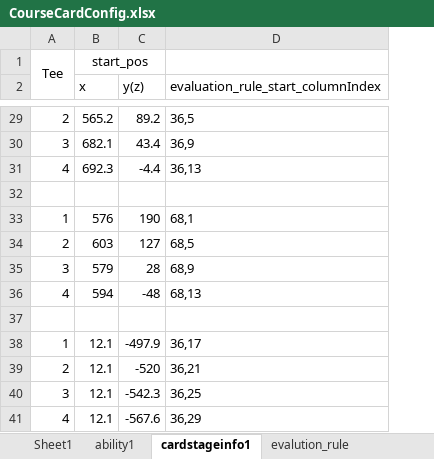
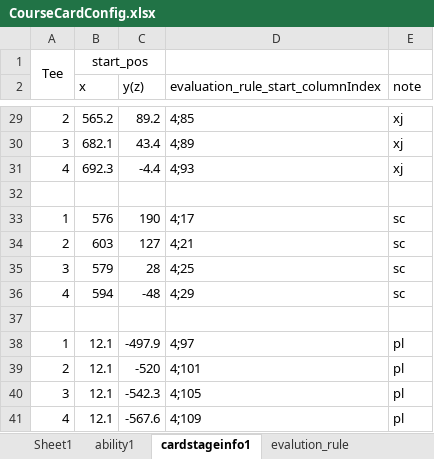
Before and after one commit to IntelHeartPrime/Gamedev_Tools, an Excel workbook: CourseCardSystem/Card/CourseCardConfig.xlsx, sheet cardstageinfo1, drawn as a sheet; only a part is shown, gaps mark what is left out; values as stored, in another font and other column widths than the file's, no borders; charts and pictures not drawn; the diff covers the shown part only; the diff names each change by its address in the sheet, - before the commit and + after, or states it on an @@ line.

```diff
--- a/CourseCardSystem/Card/CourseCardConfig.xlsx (sheet cardstageinfo1)
+++ b/CourseCardSystem/Card/CourseCardConfig.xlsx (sheet cardstageinfo1)
+column E (note), rows 29-41: xj | xj | xj |  | sc | sc | sc | sc |  | pl | pl | pl | pl
-D29: 36,5
+D29: 4;85
-D30: 36,9
+D30: 4;89
-D31: 36,13
+D31: 4;93
-D33: 68,1
+D33: 4;17
-D34: 68,5
+D34: 4;21
-D35: 68,9
+D35: 4;25
-D36: 68,13
+D36: 4;29
-D38: 36,17
+D38: 4;97
-D39: 36,21
+D39: 4;101
-D40: 36,25
+D40: 4;105
-D41: 36,29
+D41: 4;109
```
Also changed, not shown: 5 added rows, 5 removed rows, 16 edited cells and cell formats elsewhere in this sheet, sheet evalution_rule, sheet ability1, 1 other file.
